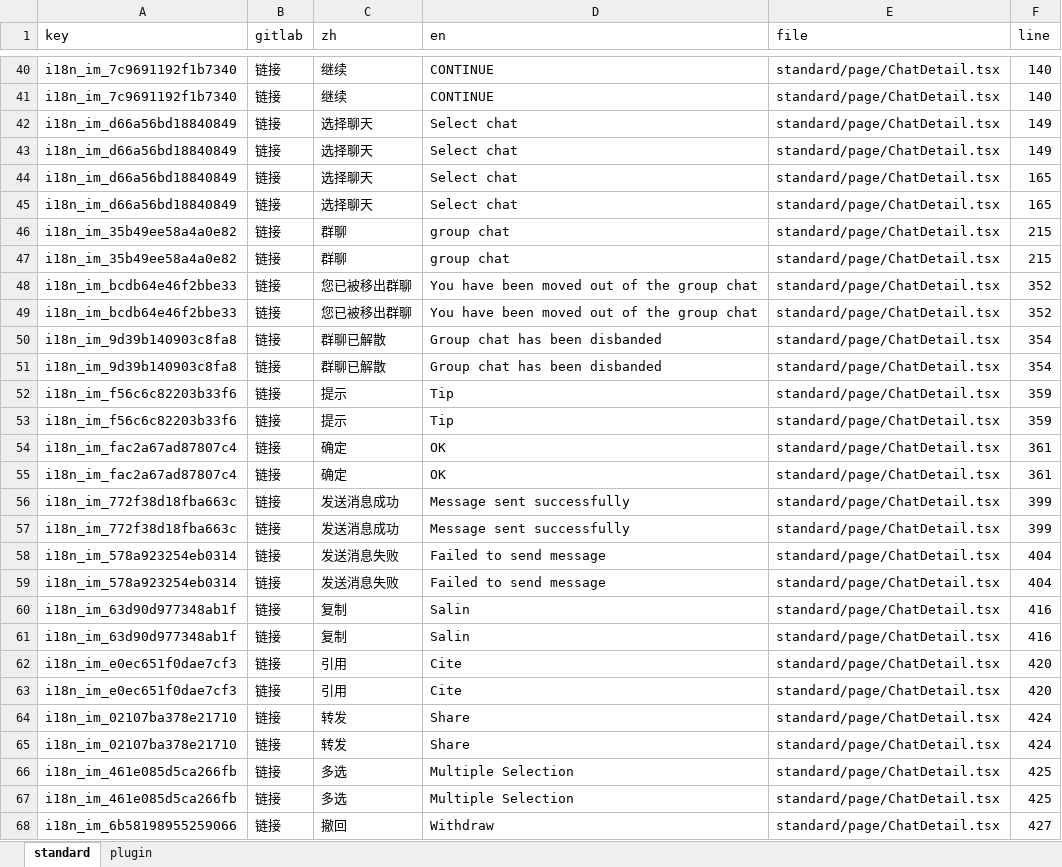
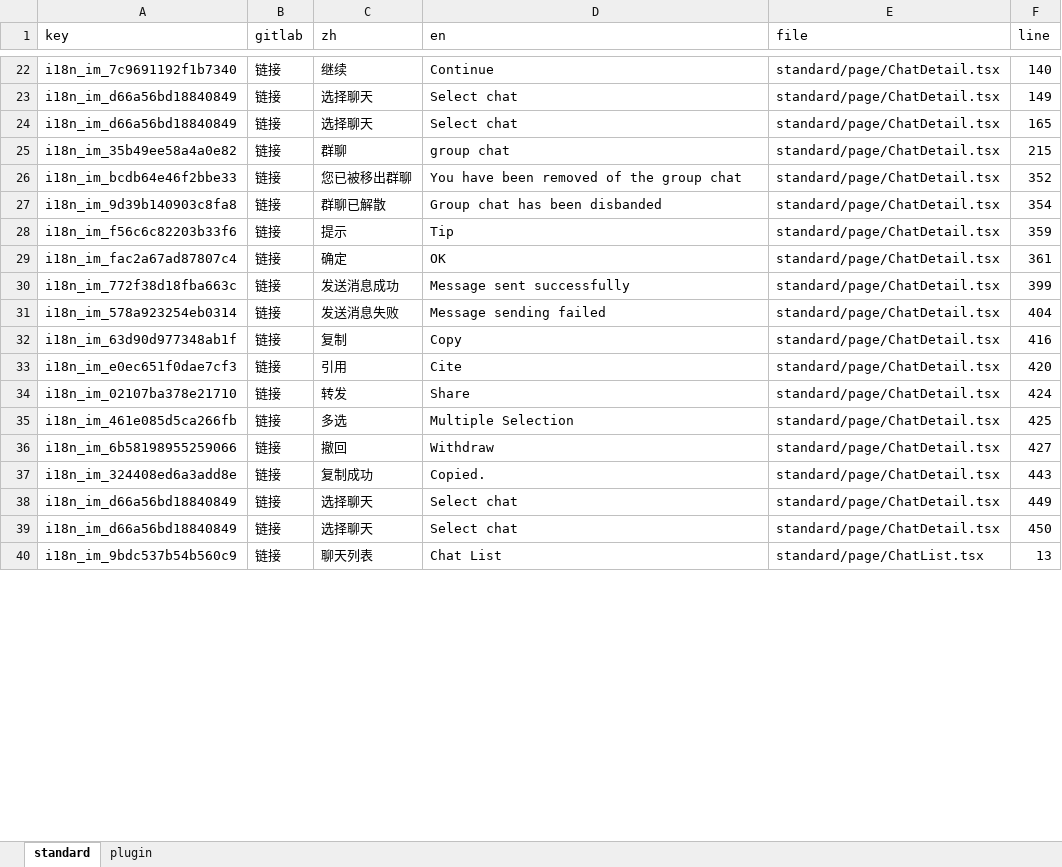
Before and after one commit to hecom-rn/react-native-im, an Excel workbook: i18n/im_i18n.xlsx, sheet standard, drawn as a sheet; only a part is shown, gaps mark what is left out; the shorter side is filled out with more unchanged rows; values as stored, in another font and other column widths than the file's, no borders; removed rows and columns are numbered as before the commit, all else as after; the diff covers the shown part only; the diff names each change by its address in the sheet, - before the commit and + after, or states it on an @@ line.

```diff
--- a/i18n/im_i18n.xlsx (sheet standard)
+++ b/i18n/im_i18n.xlsx (sheet standard)
-D22 (en): CONTINUE
+D22 (en): Continue
-row 41: i18n_im_7c9691192f1b7340 | 链接 | 继续 | CONTINUE | standard/page/ChatDetail.tsx | 140
-row 42: i18n_im_d66a56bd18840849 | 链接 | 选择聊天 | Select chat | standard/page/ChatDetail.tsx | 149
-row 45: i18n_im_d66a56bd18840849 | 链接 | 选择聊天 | Select chat | standard/page/ChatDetail.tsx | 165
-row 47: i18n_im_35b49ee58a4a0e82 | 链接 | 群聊 | group chat | standard/page/ChatDetail.tsx | 215
-D26 (en): You have been moved out of the group chat
+D26 (en): You have been removed of the group chat
-row 49: i18n_im_bcdb64e46f2bbe33 | 链接 | 您已被移出群聊 | You have been moved out of the group chat | standard/page/ChatDetail.tsx | 352
-row 50: i18n_im_9d39b140903c8fa8 | 链接 | 群聊已解散 | Group chat has been disbanded | standard/page/ChatDetail.tsx | 354
-row 53: i18n_im_f56c6c82203b33f6 | 链接 | 提示 | Tip | standard/page/ChatDetail.tsx | 359
-row 54: i18n_im_fac2a67ad87807c4 | 链接 | 确定 | OK | standard/page/ChatDetail.tsx | 361
-row 57: i18n_im_772f38d18fba663c | 链接 | 发送消息成功 | Message sent successfully | standard/page/ChatDetail.tsx | 399
-D31 (en): Failed to send message
+D31 (en): Message sending failed
-row 59: i18n_im_578a923254eb0314 | 链接 | 发送消息失败 | Failed to send message | standard/page/ChatDetail.tsx | 404
-D32 (en): Salin
+D32 (en): Copy
-row 61: i18n_im_63d90d977348ab1f | 链接 | 复制 | Salin | standard/page/ChatDetail.tsx | 416
-row 62: i18n_im_e0ec651f0dae7cf3 | 链接 | 引用 | Cite | standard/page/ChatDetail.tsx | 420
-row 65: i18n_im_02107ba378e21710 | 链接 | 转发 | Share | standard/page/ChatDetail.tsx | 424
-row 66: i18n_im_461e085d5ca266fb | 链接 | 多选 | Multiple Selection | standard/page/ChatDetail.tsx | 425
```
Also changed, not shown: 113 removed rows and 30 edited cells elsewhere in this sheet, sheet plugin, 2 other files.
